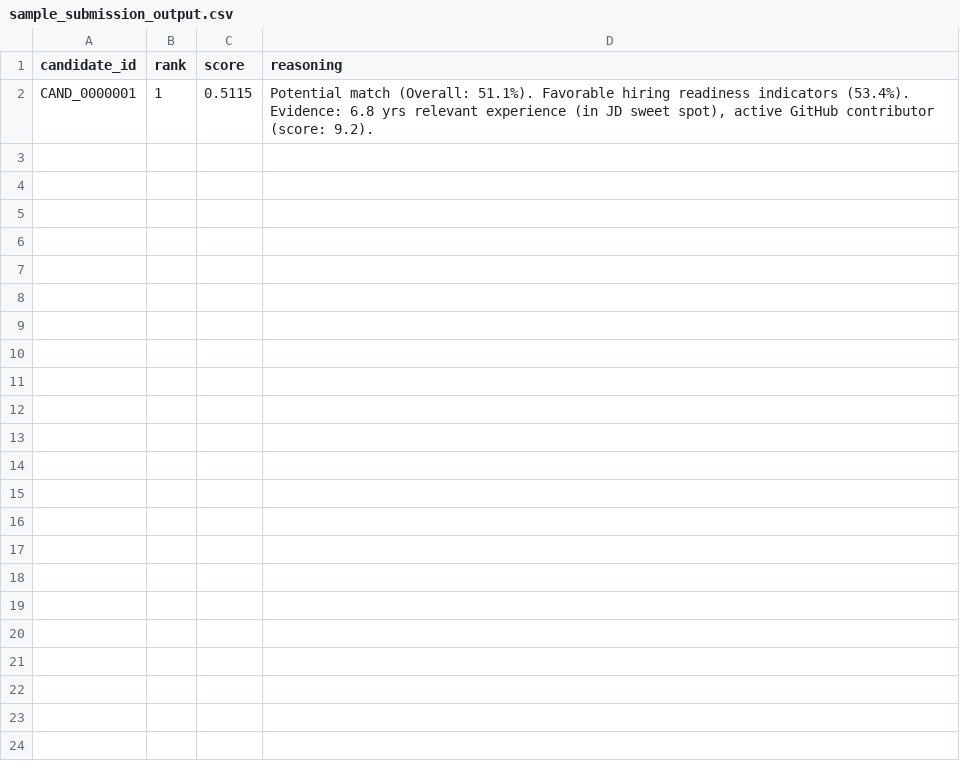
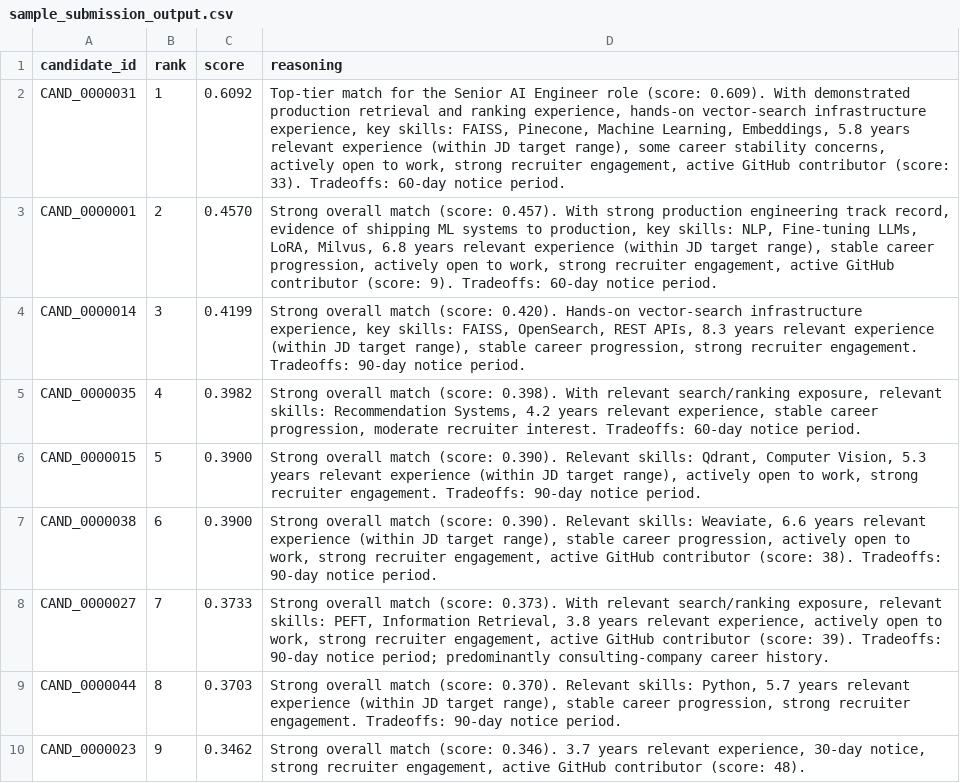
Before and after one commit to madhav-gfn/Secret_saucers, a CSV file: sample_submission_output.csv, drawn as a sheet.

Commit message:
implement multi-stage processing pipeline and update candidate submission data

```diff
--- a/sample_submission_output.csv
+++ b/sample_submission_output.csv
@@ -1,2 +1,10 @@
 candidate_id,rank,score,reasoning
-CAND_0000001,1,0.5115,"Potential match (Overall: 51.1%). Favorable hiring readiness indicators (53.4%). Evidence: 6.8 yrs relevant experience (in JD sweet spot), active GitHub contributor (score: 9.2)."
+CAND_0000031,1,0.6092,"Top-tier match for the Senior AI Engineer role (score: 0.609). With demonstrated production retrieval and ranking experience, hands-on vector-search infrastructure experience, key skills: FAISS, Pinecone, Machine Learning, Embeddings, 5.8 years relevant experience (within JD target range), some career stability concerns, actively open to work, strong recruiter engagement, active GitHub contributor (score: 33). Tradeoffs: 60-day notice period."
+CAND_0000001,2,0.4570,"Strong overall match (score: 0.457). With strong production engineering track record, evidence of shipping ML systems to production, key skills: NLP, Fine-tuning LLMs, LoRA, Milvus, 6.8 years relevant experience (within JD target range), stable career progression, actively open to work, strong recruiter engagement, active GitHub contributor (score: 9). Tradeoffs: 60-day notice period."
+CAND_0000014,3,0.4199,"Strong overall match (score: 0.420). Hands-on vector-search infrastructure experience, key skills: FAISS, OpenSearch, REST APIs, 8.3 years relevant experience (within JD target range), stable career progression, strong recruiter engagement. Tradeoffs: 90-day notice period."
+CAND_0000035,4,0.3982,"Strong overall match (score: 0.398). With relevant search/ranking exposure, relevant skills: Recommendation Systems, 4.2 years relevant experience, stable career progression, moderate recruiter interest. Tradeoffs: 60-day notice period."
+CAND_0000015,5,0.3900,"Strong overall match (score: 0.390). Relevant skills: Qdrant, Computer Vision, 5.3 years relevant experience (within JD target range), actively open to work, strong recruiter engagement. Tradeoffs: 90-day notice period."
+CAND_0000038,6,0.3900,"Strong overall match (score: 0.390). Relevant skills: Weaviate, 6.6 years relevant experience (within JD target range), stable career progression, actively open to work, strong recruiter engagement, active GitHub contributor (score: 38). Tradeoffs: 90-day notice period."
+CAND_0000027,7,0.3733,"Strong overall match (score: 0.373). With relevant search/ranking exposure, relevant skills: PEFT, Information Retrieval, 3.8 years relevant experience, actively open to work, strong recruiter engagement, active GitHub contributor (score: 39). Tradeoffs: 90-day notice period; predominantly consulting-company career history."
+CAND_0000044,8,0.3703,"Strong overall match (score: 0.370). Relevant skills: Python, 5.7 years relevant experience (within JD target range), stable career progression, strong recruiter engagement. Tradeoffs: 90-day notice period."
+CAND_0000023,9,0.3462,"Strong overall match (score: 0.346). 3.7 years relevant experience, 30-day notice, strong recruiter engagement, active GitHub contributor (score: 48)."
```
Also changed, not shown: 11 other files.
